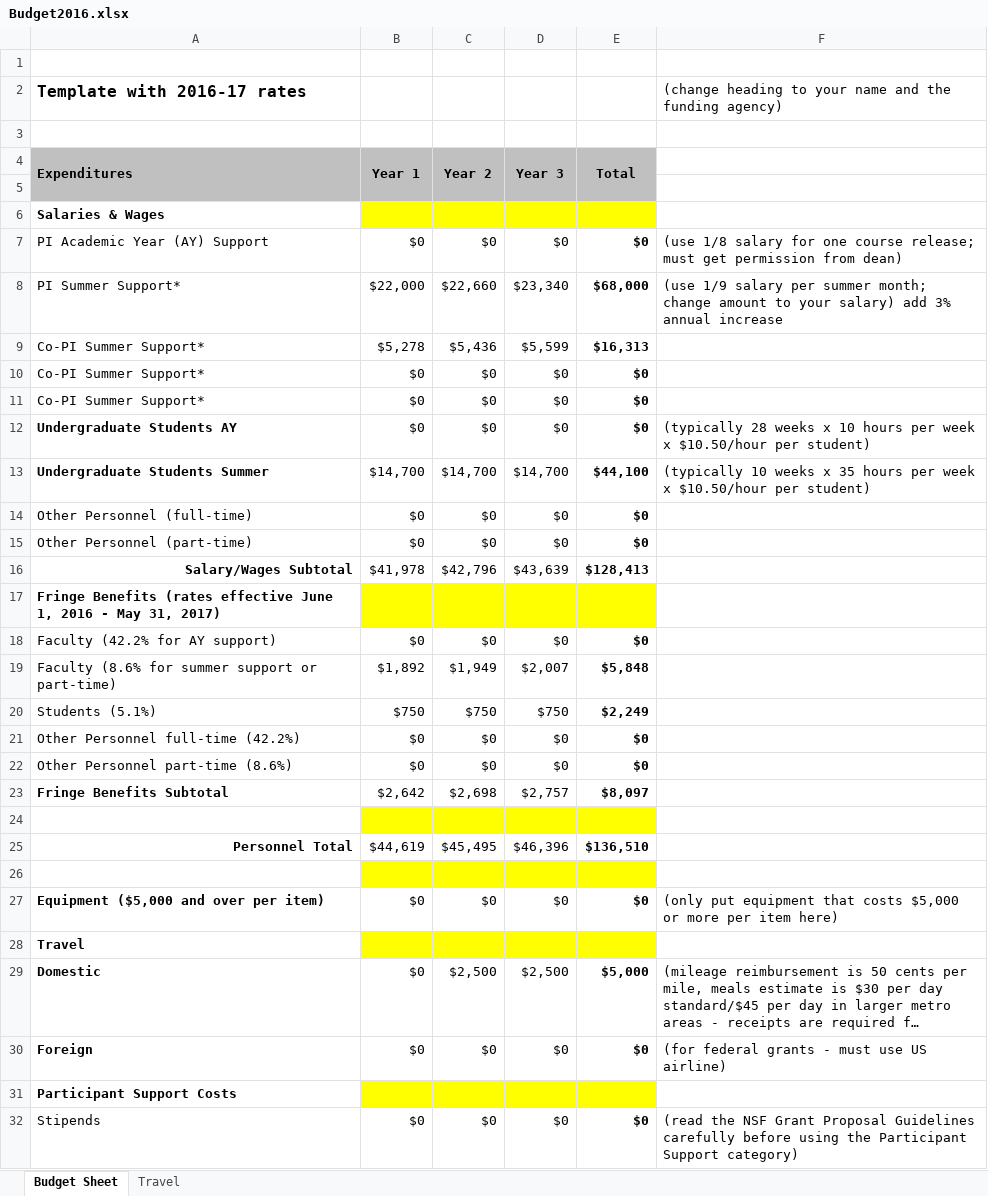
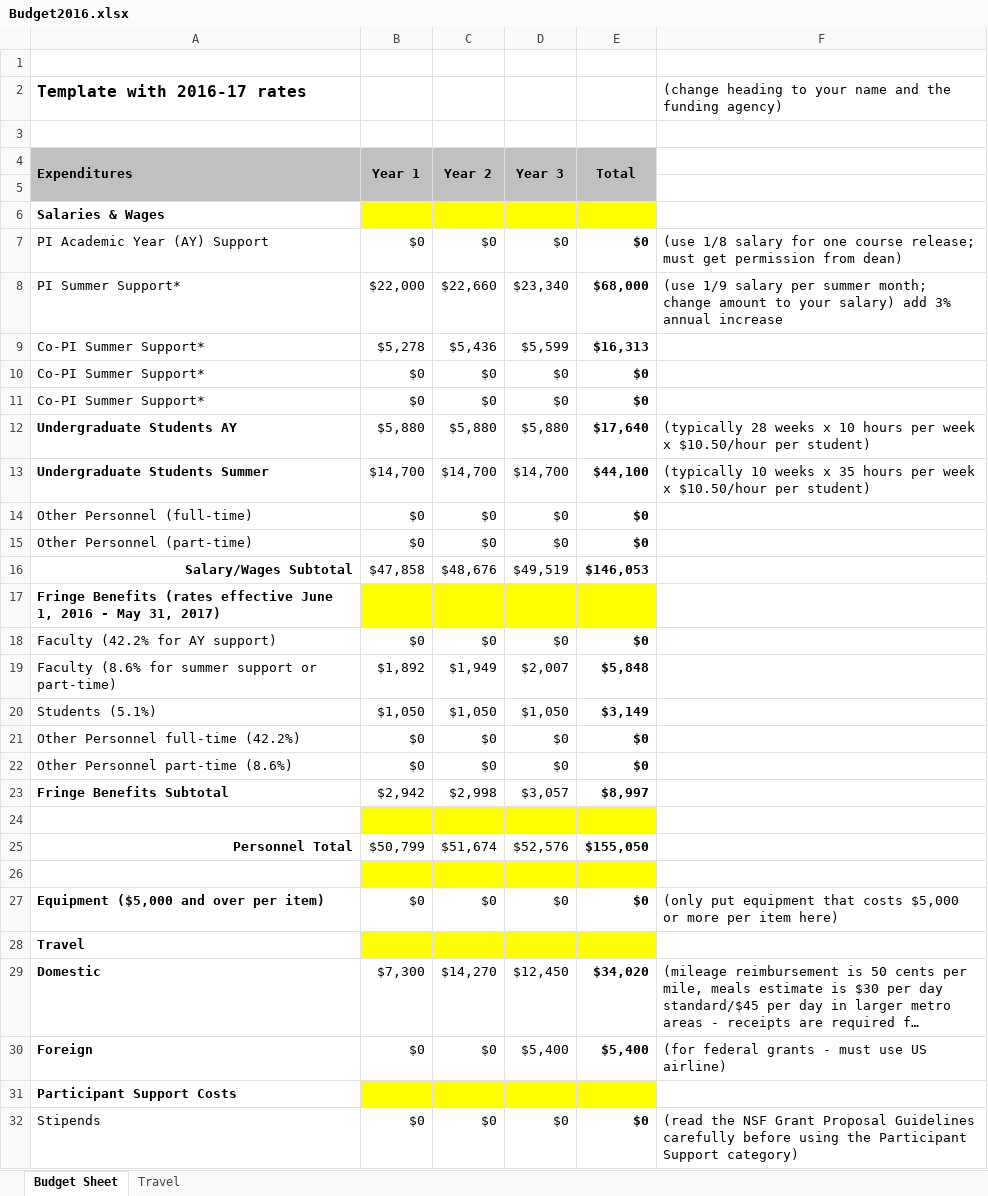
Before and after one commit to rfinn/NSF2016, an Excel workbook: Budget2016.xlsx, sheet Budget Sheet, drawn as a sheet; only a part is shown; long unchanged cells end in …; values as stored, in another font and other column widths than the file's, no borders; charts and pictures not drawn; removed rows and columns are numbered as before the commit, all else as after; the diff covers the shown part only; the diff names each change by its address in the sheet, - before the commit and + after, or states it on an @@ line.

```diff
--- a/Budget2016.xlsx (sheet Budget Sheet)
+++ b/Budget2016.xlsx (sheet Budget Sheet)
-B12 (Year 1): $0
+B12 (Year 1): $5,880
-C12 (Year 2): $0
+C12 (Year 2): $5,880
-D12 (Year 3): $0
+D12 (Year 3): $5,880
-E12 (Total): $0
+E12 (Total): $17,640
-row 16: Salary/Wages Subtotal | $41,978 | $42,796 | $43,639 | $128,413
+row 16: Salary/Wages Subtotal | $47,858 | $48,676 | $49,519 | $146,053
-row 20: Students (5.1%) | $750 | $750 | $750 | $2,249
+row 20: Students (5.1%) | $1,050 | $1,050 | $1,050 | $3,149
-row 23: Fringe Benefits Subtotal | $2,642 | $2,698 | $2,757 | $8,097
+row 23: Fringe Benefits Subtotal | $2,942 | $2,998 | $3,057 | $8,997
-row 25: Personnel Total | $44,619 | $45,495 | $46,396 | $136,510
+row 25: Personnel Total | $50,799 | $51,674 | $52,576 | $155,050
-B29 (Year 1): $0
+B29 (Year 1): $7,300
-C29 (Year 2): $2,500
+C29 (Year 2): $14,270
-D29 (Year 3): $2,500
+D29 (Year 3): $12,450
-E29 (Total): $5,000
+E29 (Total): $34,020
-D30 (Year 3): $0
+D30 (Year 3): $5,400
-E30 (Total): $0
+E30 (Total): $5,400
```
Also changed, not shown: 4 added rows, 4 removed rows and 11 edited cells elsewhere in this sheet, sheet Travel, formulas that keep their value, 12 other files.
